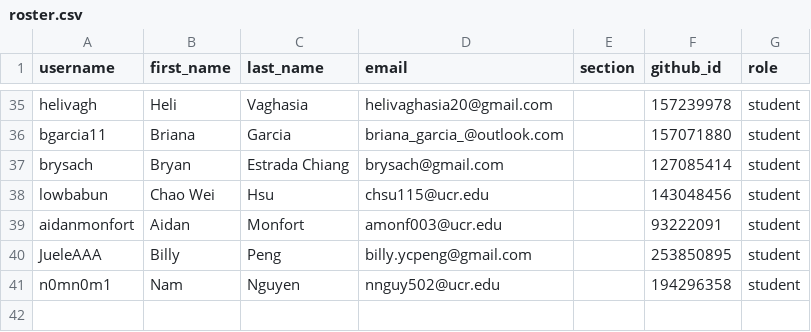
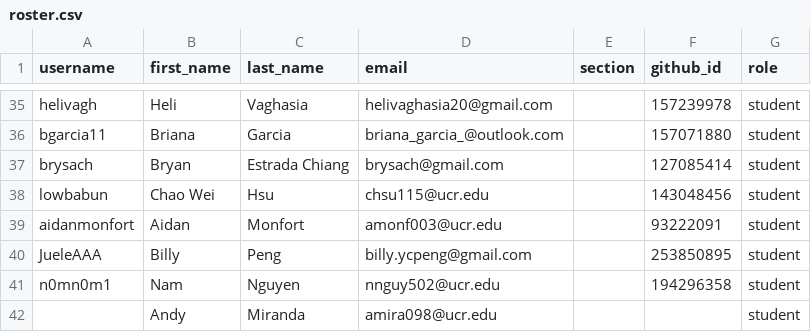
Before and after one commit to UCR-CS152/classroom50, a CSV file: cs152/roster.csv, drawn as a sheet; only a part is shown, gaps mark what is left out.

Commit message:
[Classroom 50] Add 1 invited email to roster: cs152

```diff
--- a/cs152/roster.csv
+++ b/cs152/roster.csv
@@ -41 +41,2 @@ JueleAAA,Billy,Peng,billy.ycpeng@gmail.com,,253850895,student
 n0mn0m1,Nam,Nguyen,nnguy502@ucr.edu,,194296358,student
+,Andy,Miranda,amira098@ucr.edu,,,student
```
